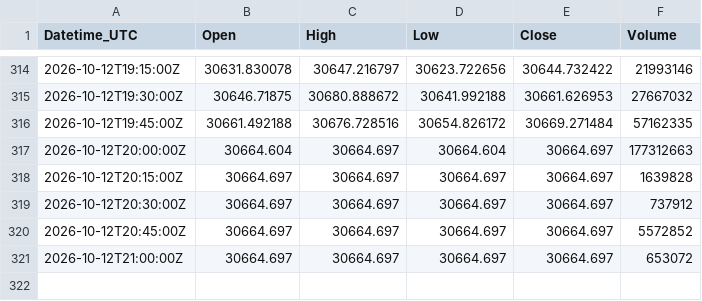
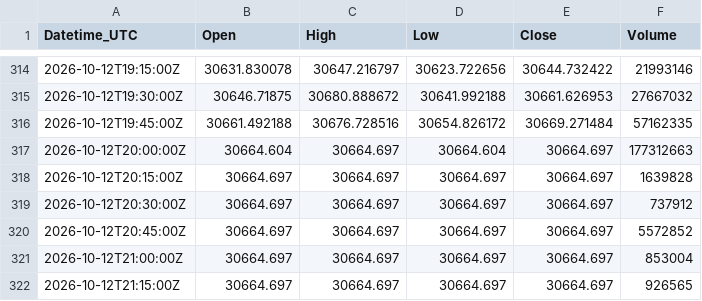
Before and after one commit to Kubula-xu/claude-finance-data, a CSV file: data/ndx_15m.csv, drawn as a sheet; only a part is shown, gaps mark what is left out.

```diff
--- a/data/ndx_15m.csv
+++ b/data/ndx_15m.csv
@@ -320,2 +320,3 @@ Datetime_UTC,Open,High,Low,Close,Volume
 2026-10-12T20:45:00Z,30664.697,30664.697,30664.697,30664.697,5572852
-2026-10-12T21:00:00Z,30664.697,30664.697,30664.697,30664.697,653072
+2026-10-12T21:00:00Z,30664.697,30664.697,30664.697,30664.697,853004
+2026-10-12T21:15:00Z,30664.697,30664.697,30664.697,30664.697,926565
```
Also changed, not shown: data/coffee_1d.csv, data/spot_log.csv, 36 other files.
